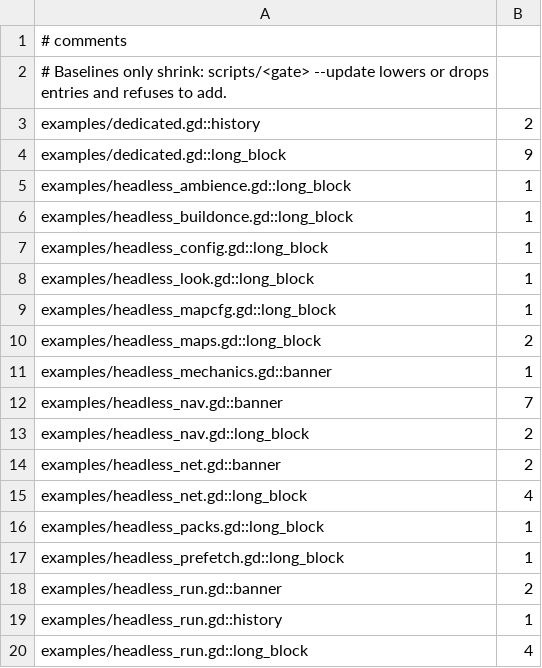
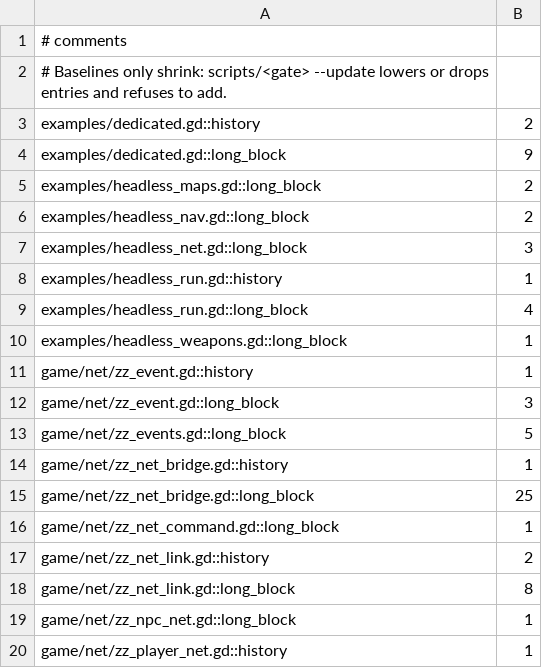
Before and after one commit to zees-games/game-zombie-zone, a TSV file: ci/efficiency/comments.tsv, drawn as a sheet; only a part is shown; the shorter side is filled out with more unchanged rows; the diff covers the shown part only.

```diff
--- a/ci/efficiency/comments.tsv
+++ b/ci/efficiency/comments.tsv
@@ -4,16 +4,5 @@ examples/dedicated.gd::history	2
 examples/dedicated.gd::long_block	9
-examples/headless_ambience.gd::long_block	1
-examples/headless_buildonce.gd::long_block	1
-examples/headless_config.gd::long_block	1
-examples/headless_look.gd::long_block	1
-examples/headless_mapcfg.gd::long_block	1
 examples/headless_maps.gd::long_block	2
-examples/headless_mechanics.gd::banner	1
-examples/headless_nav.gd::banner	7
 examples/headless_nav.gd::long_block	2
-examples/headless_net.gd::banner	2
-examples/headless_net.gd::long_block	4
-examples/headless_packs.gd::long_block	1
-examples/headless_prefetch.gd::long_block	1
-examples/headless_run.gd::banner	2
+examples/headless_net.gd::long_block	3
 examples/headless_run.gd::history	1
```
Also changed, not shown: 37 removed rows and 1 edited cell elsewhere in this file, ci/efficiency/size.tsv, 52 other files.
